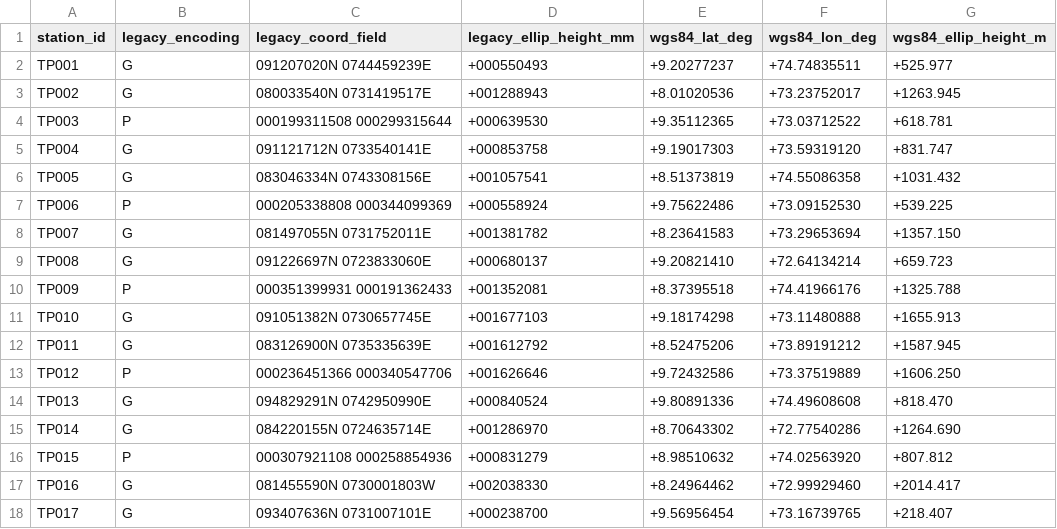
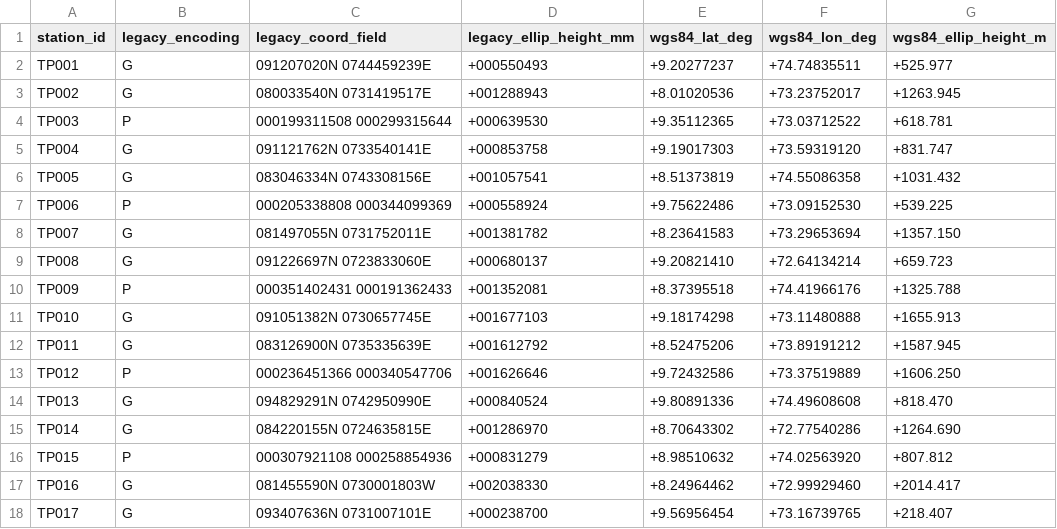
Before and after one commit to GauravSsonawane/geodetic-datum-migration, a CSV file: task/environment/data/tiepoints.csv, drawn as a sheet; only a part is shown.

Commit message:
Make the post-fit cut the thing the task turns on
pass@2 came back 2/2 solved and blocked. The graders' analysis was that the one
quiet blunder sat about twenty times above the honest residual floor, so both
agents' second pass caught it without having to think about where to cut.

The fix follows their suggestion. The blunders now run down a ladder rather than
splitting into two clean populations: kilometres, then 27, 8, 3.1, 2.5 and 1.5 m.
The robust pre-screen has to tolerate a couple of metres of honest scatter on the
raw difference vectors, so it clears the loud ones and leaves four sitting in the
adjustment. Those are only separable afterwards, where honest residuals top out at
0.43 m and the smallest blunder is 1.61 m.

That puts the whole task on choosing the post-fit cut, which now has to land in
(0.43, 1.61) m and has to be read off the residual spread. A cut scaled to the
robust spread of the residuals, or floored near the decimetre the instruction
gives for the GNSS side, lands inside it. A round two metres, which is a natural
number to reach for and is what both solving trials used, does not: it leaves the
1.5 m station in and returns nine rejections instead of ten.

The reference solution used that same fixed two metres, so it has been changed to
scale the cut to the residuals it actually has.

Worth noting for review: this failure is caught by test_blunder_stations_rejected
on its own. Such a fit still lands parameters within tolerance and an RMS inside
the band, which is why the rejected set is compared exactly rather than by count.

Populations still do not overlap, so exact-set grading stays fair, and the
smallest blunder is eight sigma against the honest spread.

Tolerances re-derived for the 24 remaining good stations and left unchanged:
worst defensible variant 3.4 m / 0.12 arcsec / 0.24 ppm against bands of 10 /
0.35 / 1.0. Oracle 1.000, nop 0.000, both sound variants 15/15, all five
wrong-methodology variants and all twelve adversarial mutations rejected.
archive.dat untouched; only the tie-point rows change.

```diff
--- a/task/environment/data/tiepoints.csv
+++ b/task/environment/data/tiepoints.csv
@@ -4,3 +4,3 @@ TP002,G,080033540N 0731419517E,+001288943,+8.01020536,+73.23752017,+1263.945
 TP003,P,000199311508 000299315644,+000639530,+9.35112365,+73.03712522,+618.781
-TP004,G,091121712N 0733540141E,+000853758,+9.19017303,+73.59319120,+831.747
+TP004,G,091121762N 0733540141E,+000853758,+9.19017303,+73.59319120,+831.747
 TP005,G,083046334N 0743308156E,+001057541,+8.51373819,+74.55086358,+1031.432
@@ -9,3 +9,3 @@ TP007,G,081497055N 0731752011E,+001381782,+8.23641583,+73.29653694,+1357.150
 TP008,G,091226697N 0723833060E,+000680137,+9.20821410,+72.64134214,+659.723
-TP009,P,000351399931 000191362433,+001352081,+8.37395518,+74.41966176,+1325.788
+TP009,P,000351402431 000191362433,+001352081,+8.37395518,+74.41966176,+1325.788
 TP010,G,091051382N 0730657745E,+001677103,+9.18174298,+73.11480888,+1655.913
@@ -14,3 +14,3 @@ TP012,P,000236451366 000340547706,+001626646,+9.72432586,+73.37519889,+1606.250
 TP013,G,094829291N 0742950990E,+000840524,+9.80891336,+74.49608608,+818.470
-TP014,G,084220155N 0724635714E,+001286970,+8.70643302,+72.77540286,+1264.690
+TP014,G,084220155N 0724635815E,+001286970,+8.70643302,+72.77540286,+1264.690
 TP015,P,000307921108 000258854936,+000831279,+8.98510632,+74.02563920,+807.812
```
Also changed, not shown: 5 other files.
